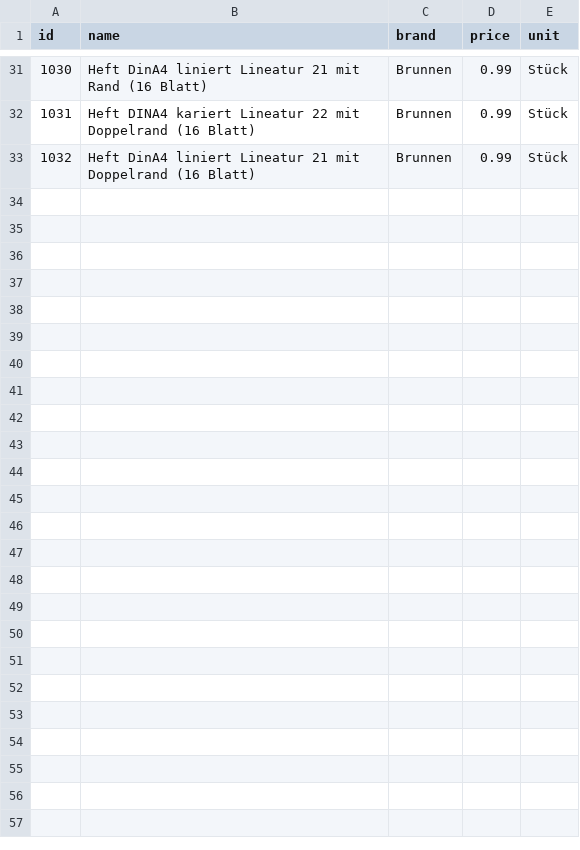
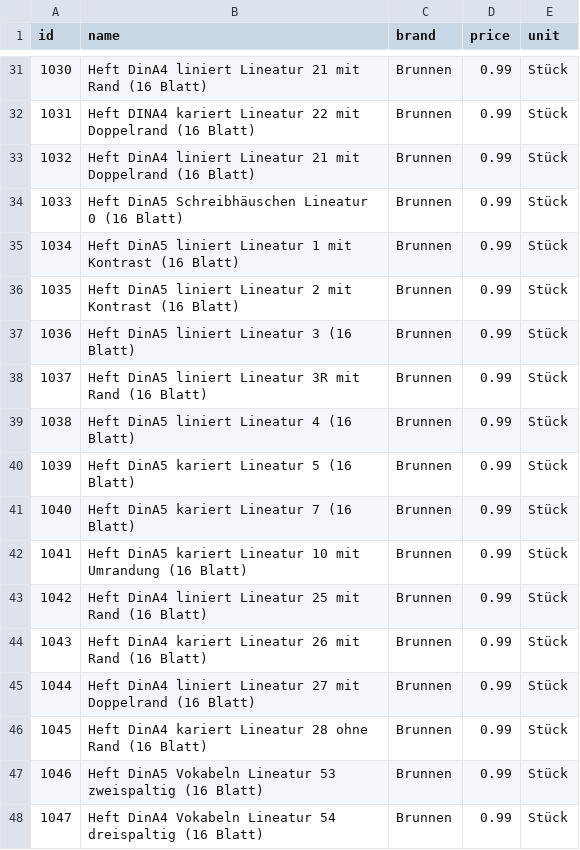
Before and after one commit to magrimuc/project-ds-end-to-end-v2, a CSV file: data/products.csv, drawn as a sheet; only a part is shown, gaps mark what is left out.

Commit message:
Add new products to products.csv

```diff
--- a/data/products.csv
+++ b/data/products.csv
@@ -33 +33,16 @@ id,name,brand,price,unit
 1032,Heft DinA4 liniert Lineatur 21 mit Doppelrand (16 Blatt),Brunnen,0.99,Stück
+1033,Heft DinA5 Schreibhäuschen Lineatur 0 (16 Blatt),Brunnen,0.99,Stück
+1034,Heft DinA5 liniert Lineatur 1 mit Kontrast (16 Blatt),Brunnen,0.99,Stück
+1035,Heft DinA5 liniert Lineatur 2 mit Kontrast (16 Blatt),Brunnen,0.99,Stück
+1036,Heft DinA5 liniert Lineatur 3 (16 Blatt),Brunnen,0.99,Stück
+1037,Heft DinA5 liniert Lineatur 3R mit Rand (16 Blatt),Brunnen,0.99,Stück
+1038,Heft DinA5 liniert Lineatur 4 (16 Blatt),Brunnen,0.99,Stück
+1039,Heft DinA5 kariert Lineatur 5 (16 Blatt),Brunnen,0.99,Stück
+1040,Heft DinA5 kariert Lineatur 7 (16 Blatt),Brunnen,0.99,Stück
+1041,Heft DinA5 kariert Lineatur 10 mit Umrandung (16 Blatt),Brunnen,0.99,Stück
+1042,Heft DinA4 liniert Lineatur 25 mit Rand (16 Blatt),Brunnen,0.99,Stück
+1043,Heft DinA4 kariert Lineatur 26 mit Rand (16 Blatt),Brunnen,0.99,Stück
+1044,Heft DinA4 liniert Lineatur 27 mit Doppelrand (16 Blatt),Brunnen,0.99,Stück
+1045,Heft DinA4 kariert Lineatur 28 ohne Rand (16 Blatt),Brunnen,0.99,Stück
+1046,Heft DinA5 Vokabeln Lineatur 53 zweispaltig (16 Blatt),Brunnen,0.99,Stück
+1047,Heft DinA4 Vokabeln Lineatur 54 dreispaltig (16 Blatt),Brunnen,0.99,Stück
```
